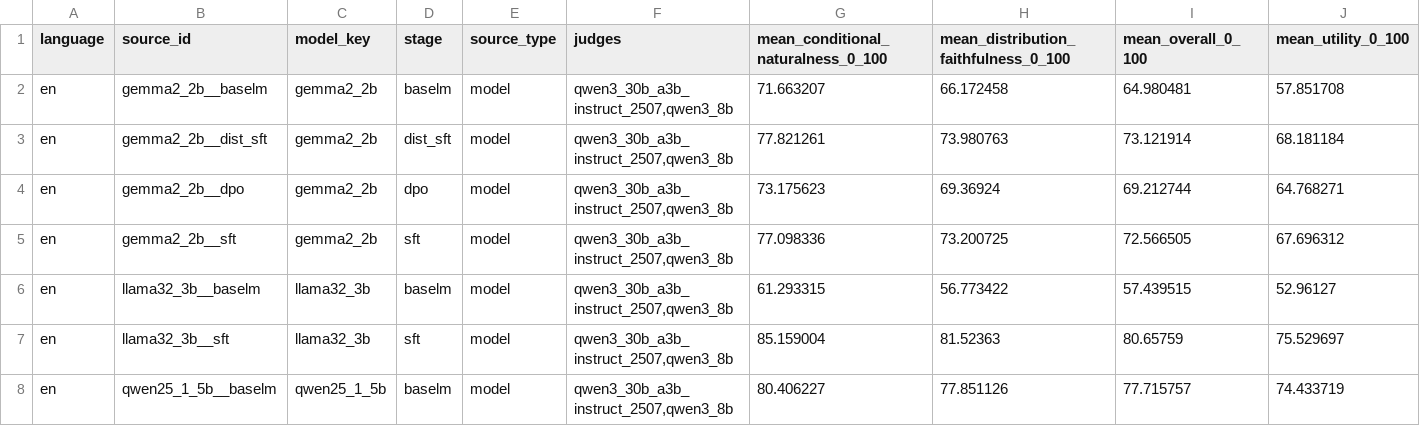
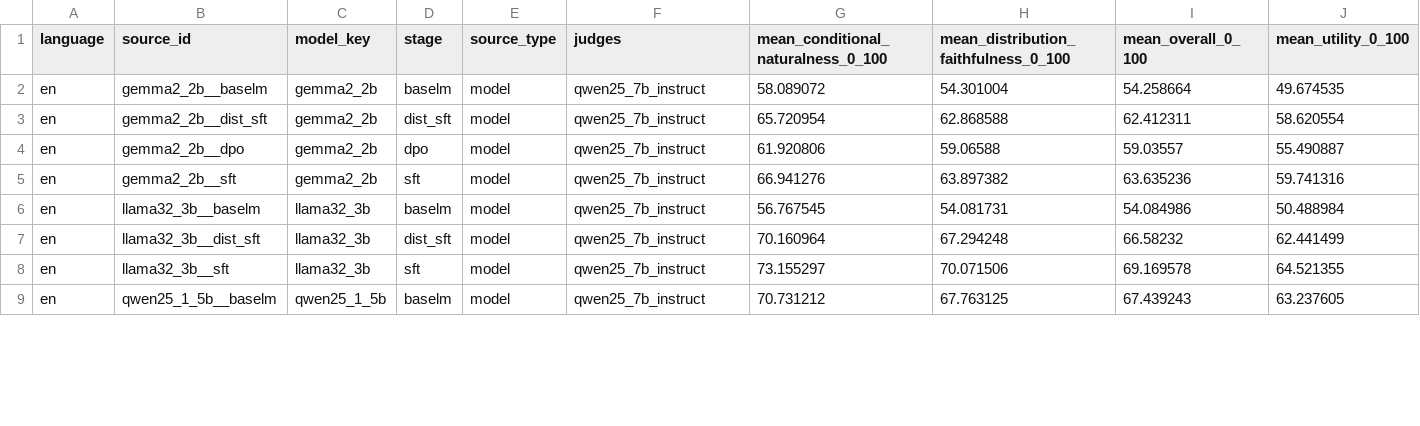
Before and after one commit to saitejalekkala33/PolyAlign, a CSV file: data/llm_judge/work/metrics/llm_judge_combined_summary.csv, drawn as a sheet; only a part is shown; the diff covers the shown part only.

Commit message:
Add PolyAlign LLM judge evaluation

```diff
--- a/data/llm_judge/work/metrics/llm_judge_combined_summary.csv
+++ b/data/llm_judge/work/metrics/llm_judge_combined_summary.csv
@@ -1,8 +1,9 @@
 language,source_id,model_key,stage,source_type,judges,mean_conditional_naturalness_0_100,mean_distribution_faithfulness_0_100,mean_overall_0_100,mean_utility_0_100
-en,gemma2_2b__baselm,gemma2_2b,baselm,model,"qwen3_30b_a3b_instruct_2507,qwen3_8b",71.663207,66.172458,64.980481,57.851708
-en,gemma2_2b__dist_sft,gemma2_2b,dist_sft,model,"qwen3_30b_a3b_instruct_2507,qwen3_8b",77.821261,73.980763,73.121914,68.181184
-en,gemma2_2b__dpo,gemma2_2b,dpo,model,"qwen3_30b_a3b_instruct_2507,qwen3_8b",73.175623,69.36924,69.212744,64.768271
-en,gemma2_2b__sft,gemma2_2b,sft,model,"qwen3_30b_a3b_instruct_2507,qwen3_8b",77.098336,73.200725,72.566505,67.696312
-en,llama32_3b__baselm,llama32_3b,baselm,model,"qwen3_30b_a3b_instruct_2507,qwen3_8b",61.293315,56.773422,57.439515,52.96127
-en,llama32_3b__sft,llama32_3b,sft,model,"qwen3_30b_a3b_instruct_2507,qwen3_8b",85.159004,81.52363,80.65759,75.529697
-en,qwen25_1_5b__baselm,qwen25_1_5b,baselm,model,"qwen3_30b_a3b_instruct_2507,qwen3_8b",80.406227,77.851126,77.715757,74.433719
+en,gemma2_2b__baselm,gemma2_2b,baselm,model,qwen25_7b_instruct,58.089072,54.301004,54.258664,49.674535
+en,gemma2_2b__dist_sft,gemma2_2b,dist_sft,model,qwen25_7b_instruct,65.720954,62.868588,62.412311,58.620554
+en,gemma2_2b__dpo,gemma2_2b,dpo,model,qwen25_7b_instruct,61.920806,59.06588,59.03557,55.490887
+en,gemma2_2b__sft,gemma2_2b,sft,model,qwen25_7b_instruct,66.941276,63.897382,63.635236,59.741316
+en,llama32_3b__baselm,llama32_3b,baselm,model,qwen25_7b_instruct,56.767545,54.081731,54.084986,50.488984
+en,llama32_3b__dist_sft,llama32_3b,dist_sft,model,qwen25_7b_instruct,70.160964,67.294248,66.58232,62.441499
+en,llama32_3b__sft,llama32_3b,sft,model,qwen25_7b_instruct,73.155297,70.071506,69.169578,64.521355
+en,qwen25_1_5b__baselm,qwen25_1_5b,baselm,model,qwen25_7b_instruct,70.731212,67.763125,67.439243,63.237605
```
Also changed, not shown: 1 added row and 110 edited cells elsewhere in this file, 12 other files.
